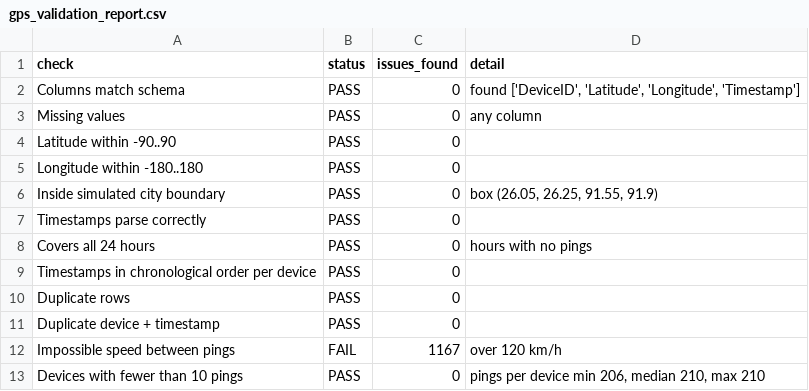
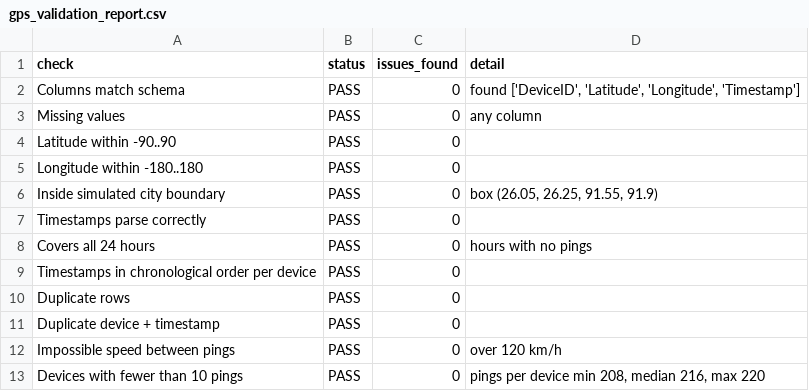
Before and after one commit to krishna170-jpg/GeoPulse-Hyper-Local-Retail-Mobility-Analytics, a CSV file: gps_validation_report.csv, drawn as a sheet.

```diff
--- a/gps_validation_report.csv
+++ b/gps_validation_report.csv
@@ -11,3 +11,3 @@ Duplicate rows,PASS,0,
 Duplicate device + timestamp,PASS,0,
-Impossible speed between pings,FAIL,1167,over 120 km/h
-Devices with fewer than 10 pings,PASS,0,"pings per device min 206, median 210, max 210"
+Impossible speed between pings,PASS,0,over 120 km/h
+Devices with fewer than 10 pings,PASS,0,"pings per device min 208, median 216, max 220"
```
Also changed, not shown: 4 other files.
